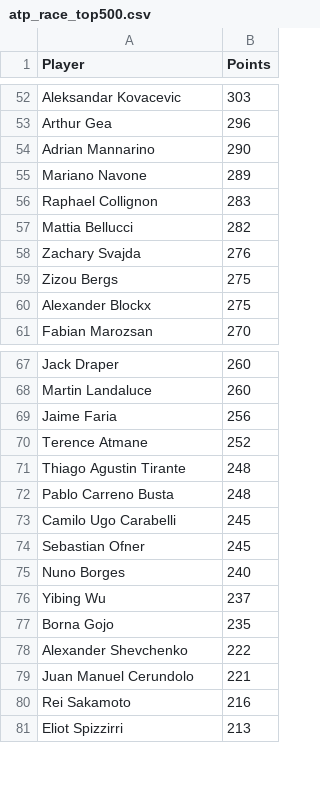
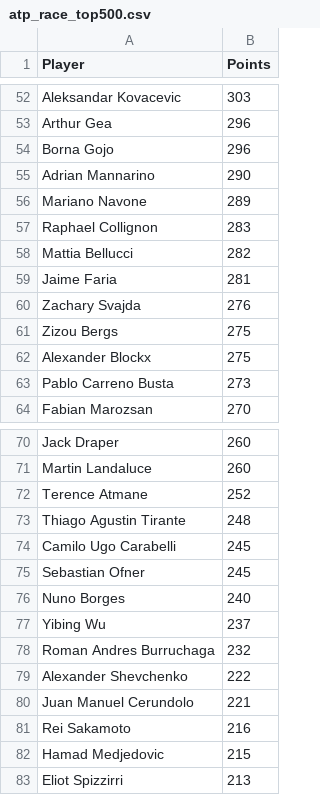
Before and after one commit to peterblum20/ATP-Race-Data, a CSV file: atp_race_top500.csv, drawn as a sheet; only a part is shown, gaps mark what is left out; removed rows and columns are numbered as before the commit, all else as after; the diff covers the shown part only; the diff names each change by its address in the sheet, - before the commit and + after, or states it on an @@ line.

```diff
--- a/atp_race_top500.csv
+++ b/atp_race_top500.csv
+row 54: Borna Gojo | 296
+row 59: Jaime Faria | 281
+row 63: Pablo Carreno Busta | 273
-row 69: Jaime Faria | 256
-row 72: Pablo Carreno Busta | 248
-row 77: Borna Gojo | 235
+row 78: Roman Andres Burruchaga | 232
+row 82: Hamad Medjedovic | 215
```
Also changed, not shown: 6 added rows and 8 removed rows elsewhere in this file, wta_race_top500.csv.
